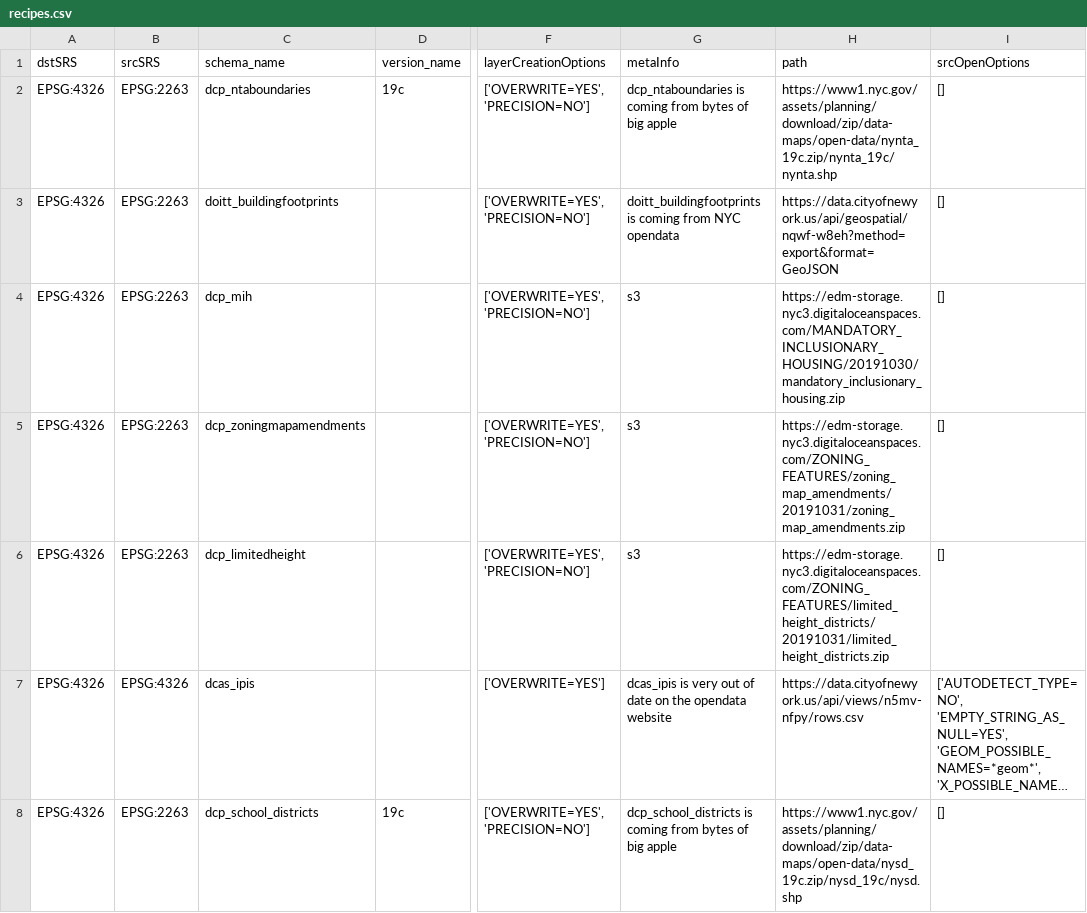
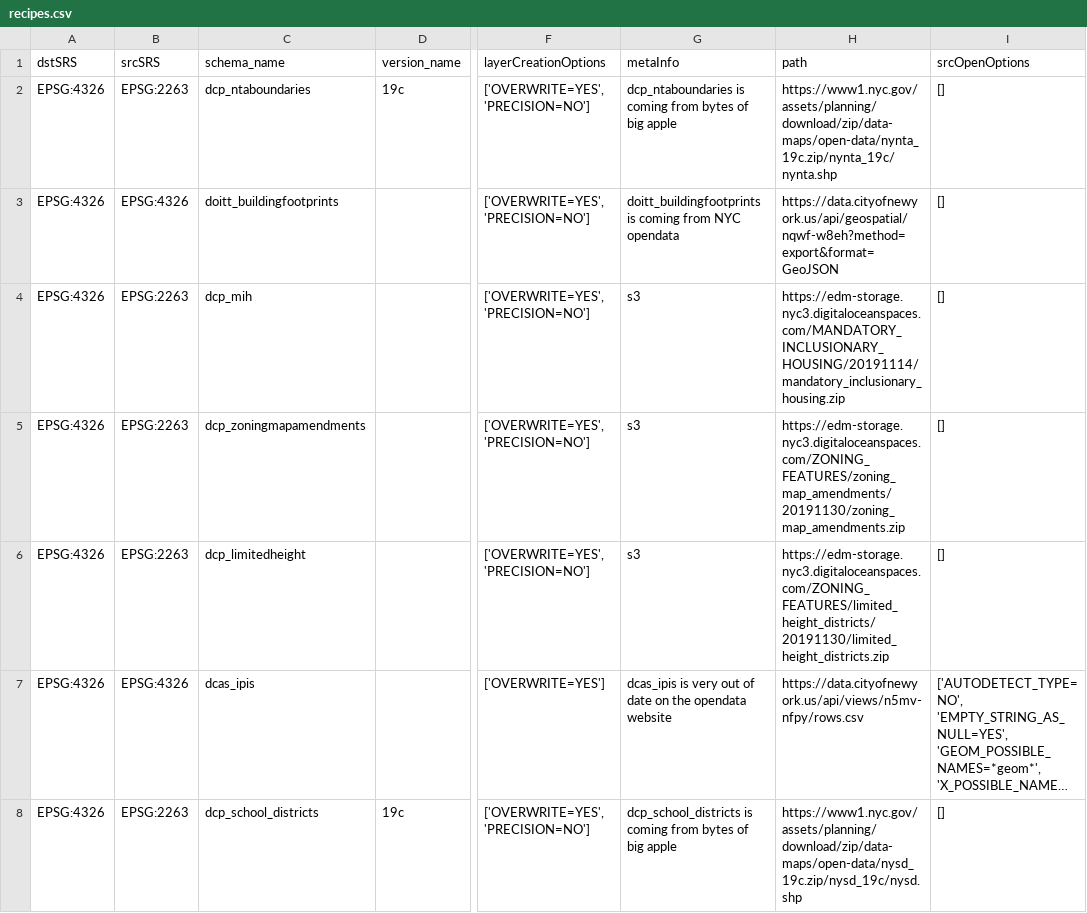
Before and after one commit to NYCPlanning/recipes, a CSV file: recipes/recipes.csv, drawn as a sheet; only a part is shown, gaps mark what is left out; long unchanged cells end in …; the diff covers the shown part only; the diff names each change by its address in the sheet, - before the commit and + after, or states it on an @@ line.

```diff
--- a/recipes/recipes.csv
+++ b/recipes/recipes.csv
-B3 (srcSRS): EPSG:2263
+B3 (srcSRS): EPSG:4326
-H4 (path): https://edm-storage.nyc3.digitaloceanspaces.com/MANDATORY_INCLUSIONARY_HOUSING/20191030/mandatory_inclusionary_housing.zip
+H4 (path): https://edm-storage.nyc3.digitaloceanspaces.com/MANDATORY_INCLUSIONARY_HOUSING/20191114/mandatory_inclusionary_housing.zip
-H5 (path): https://edm-storage.nyc3.digitaloceanspaces.com/ZONING_FEATURES/zoning_map_amendments/20191031/zoning_map_amendments.zip
+H5 (path): https://edm-storage.nyc3.digitaloceanspaces.com/ZONING_FEATURES/zoning_map_amendments/20191130/zoning_map_amendments.zip
-H6 (path): https://edm-storage.nyc3.digitaloceanspaces.com/ZONING_FEATURES/limited_height_districts/20191031/limited_height_districts.zip
+H6 (path): https://edm-storage.nyc3.digitaloceanspaces.com/ZONING_FEATURES/limited_height_districts/20191130/limited_height_districts.zip
```
Also changed, not shown: 11 edited cells elsewhere in this file, 1 other file.
